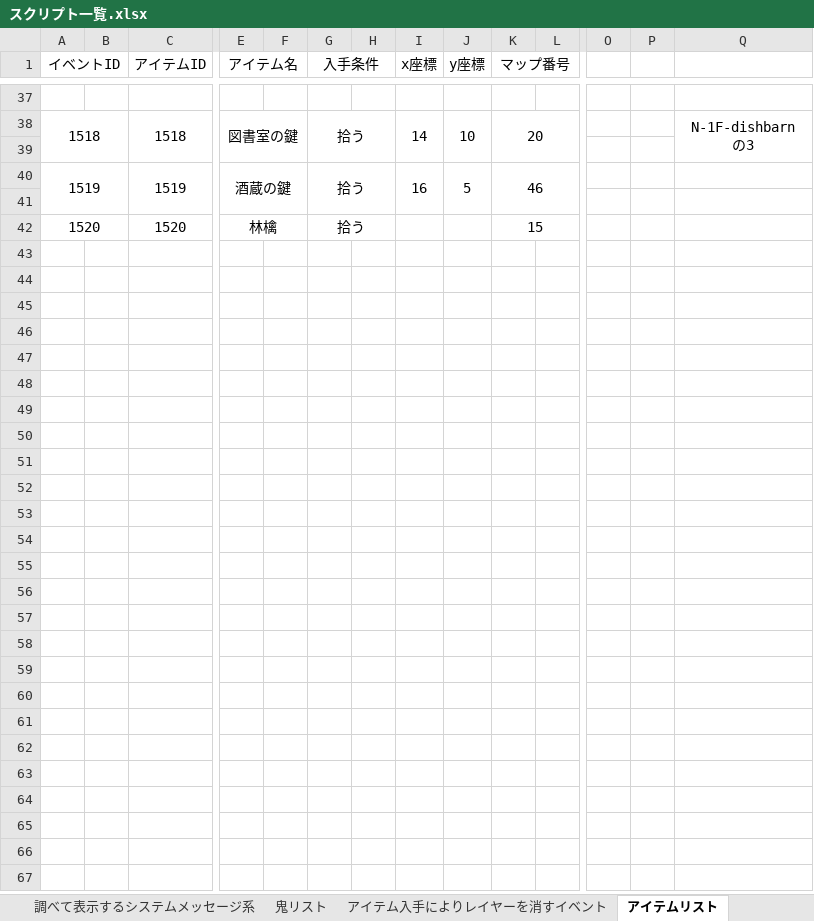
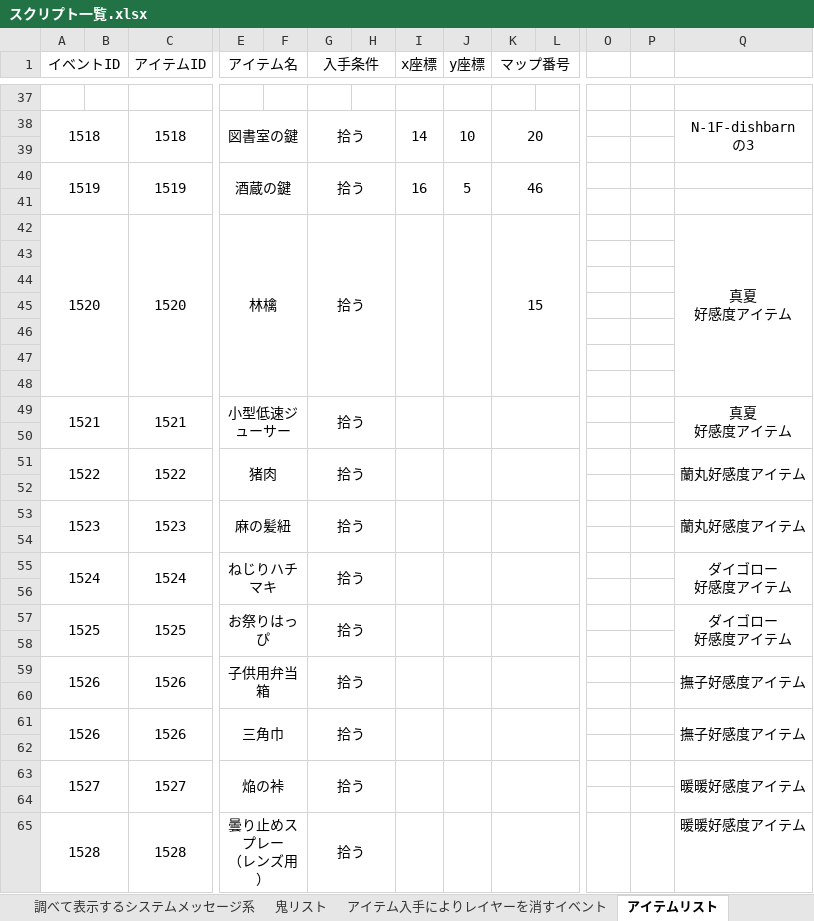
Before and after one commit to the-last-dinner/6chefs-full, an Excel workbook: Resources_original/script/スクリプト一覧.xlsx, sheet アイテムリスト, drawn as a sheet; only a part is shown, gaps mark what is left out; values as stored, in another font and other column widths than the file's, no borders; rows hold the shown columns only; ↵ is a line break in a cell; the diff names each change by its address in the sheet, - before the commit and + after, or states it on an @@ line.

```diff
--- a/Resources_original/script/スクリプト一覧.xlsx (sheet アイテムリスト)
+++ b/Resources_original/script/スクリプト一覧.xlsx (sheet アイテムリスト)
+I42:I48 merged
+J42:J48 merged
-Q42: (empty)
+Q42: 真夏 ↵ 好感度アイテム
+Q42:Q48 merged
+row 43: (empty)
+row 44: (empty)
+row 45: (empty)
+row 46: (empty)
+row 47: (empty)
+row 48: (empty)
+row 49: 1521 |  | 1521 | 小型低速ジューサー |  | 拾う |  |  |  |  |  |  |  | 真夏 ↵ 好感度アイテム
+row 50: (empty)
+row 51: 1522 |  | 1522 | 猪肉 |  | 拾う |  |  |  |  |  |  |  | 蘭丸好感度アイテム
+row 52: (empty)
+row 53: 1523 |  | 1523 | 麻の髪紐 |  | 拾う |  |  |  |  |  |  |  | 蘭丸好感度アイテム
+row 54: (empty)
+row 55: 1524 |  | 1524 | ねじりハチマキ |  | 拾う |  |  |  |  |  |  |  | ダイゴロー ↵ 好感度アイテム
+row 56: (empty)
+row 57: 1525 |  | 1525 | お祭りはっぴ |  | 拾う |  |  |  |  |  |  |  | ダイゴロー ↵ 好感度アイテム
+row 58: (empty)
+row 59: 1526 |  | 1526 | 子供用弁当箱 |  | 拾う |  |  |  |  |  |  |  | 撫子好感度アイテム
+row 60: (empty)
+row 61: 1526 |  | 1526 | 三角巾 |  | 拾う |  |  |  |  |  |  |  | 撫子好感度アイテム
+row 62: (empty)
+row 63: 1527 |  | 1527 | 焔の裃 |  | 拾う |  |  |  |  |  |  |  | 暖暖好感度アイテム
+row 64: (empty)
+row 65: 1528 |  | 1528 | 曇り止めスプレー ↵ （レンズ用） |  | 拾う |  |  |  |  |  |  |  | 暖暖好感度アイテム
```
Also changed, not shown: sheet キャラID, sheet キャラリスト, sheet イベント系, sheet マップ移動スクリプト表, other sheet tabs, 1 other file.
